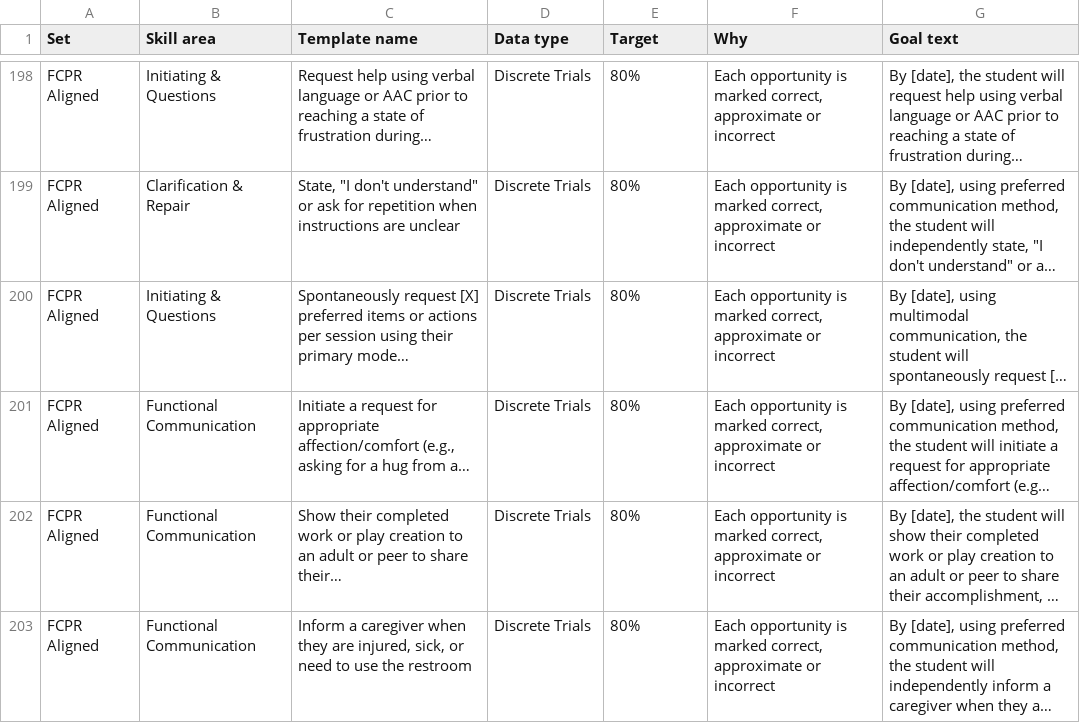
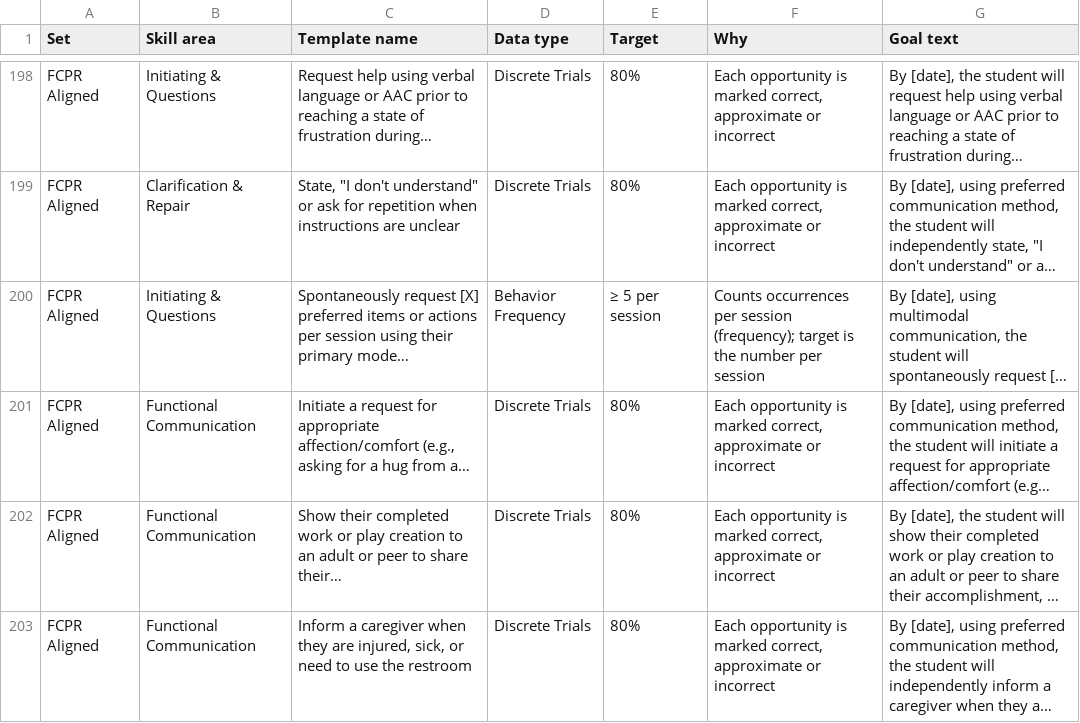
Before and after one commit to Meepzilla/AscendEd-DataTool, a CSV file: docs/goal-bank-review.csv, drawn as a sheet; only a part is shown, gaps mark what is left out; long unchanged cells end in …; the diff covers the shown part only; the diff names each change by its address in the sheet, - before the commit and + after, or states it on an @@ line.

```diff
--- a/docs/goal-bank-review.csv
+++ b/docs/goal-bank-review.csv
-D200 (Data type): Discrete Trials
+D200 (Data type): Behavior Frequency
-E200 (Target): 80%
+E200 (Target): ≥ 5 per session
-F200 (Why): Each opportunity is marked correct, approximate or incorrect
+F200 (Why): Counts occurrences per session (frequency); target is the number per session
```
Also changed, not shown: 72 edited cells elsewhere in this file, 24 other files.
